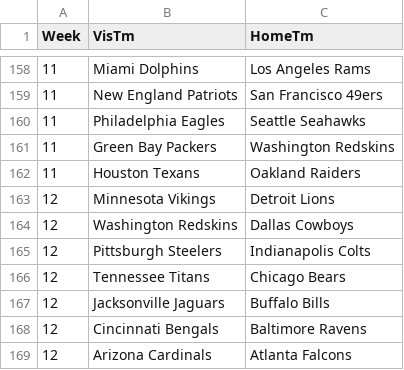
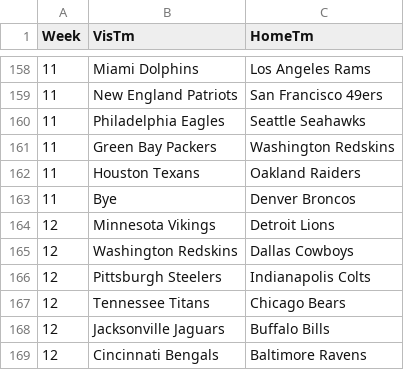
Before and after one commit to codeandsons/nfl-belt, a CSV file: schedule.csv, drawn as a sheet; only a part is shown, gaps mark what is left out; the shorter side is filled out with more unchanged rows.

```diff
--- a/schedule.csv
+++ b/schedule.csv
@@ -162,2 +162,3 @@ Week,VisTm,HomeTm
 11,Houston Texans,Oakland Raiders
+11,Bye,Denver Broncos
 12,Minnesota Vikings,Detroit Lions
```
Also changed, not shown: 7 other files.
